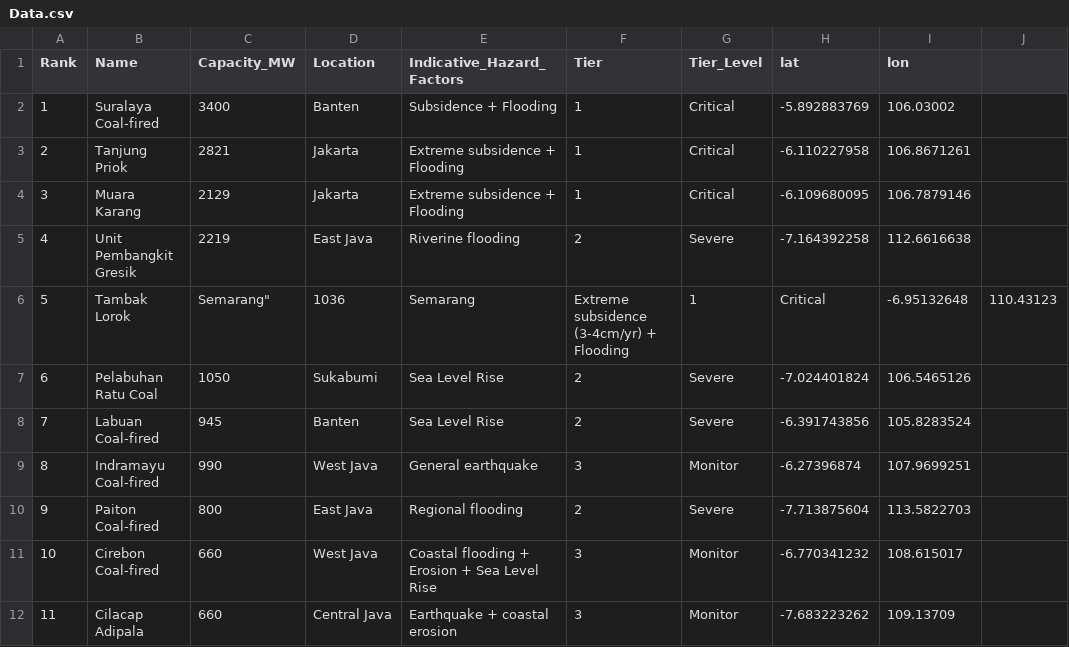
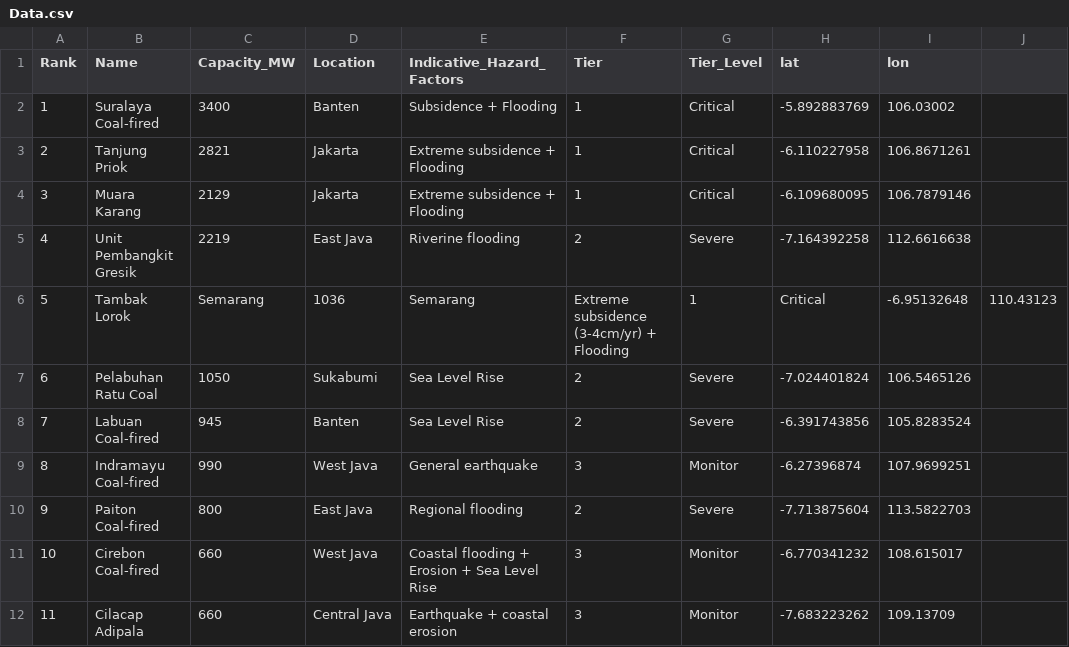
Before and after one commit to geo2004/leaflet, a CSV file: Data.csv, drawn as a sheet; only a part is shown; the diff names each change by its address in the sheet, - before the commit and + after, or states it on an @@ line.

Commit message:
Update Data.csv

```diff
--- a/Data.csv
+++ b/Data.csv
-C6 (Capacity_MW): Semarang"
+C6 (Capacity_MW): Semarang
```
